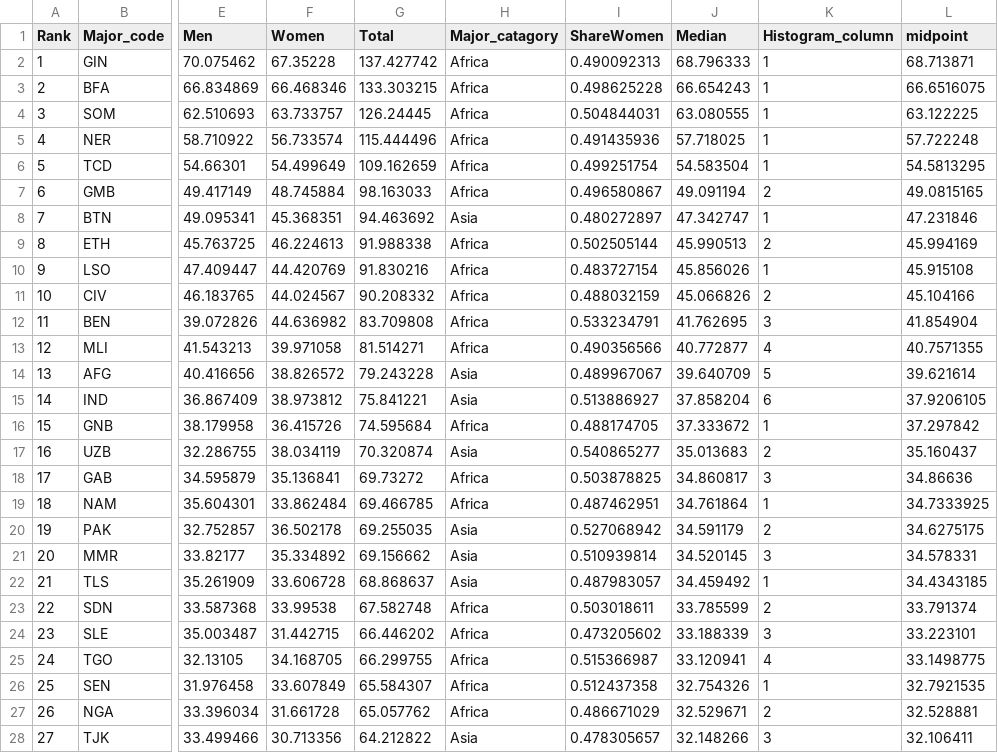
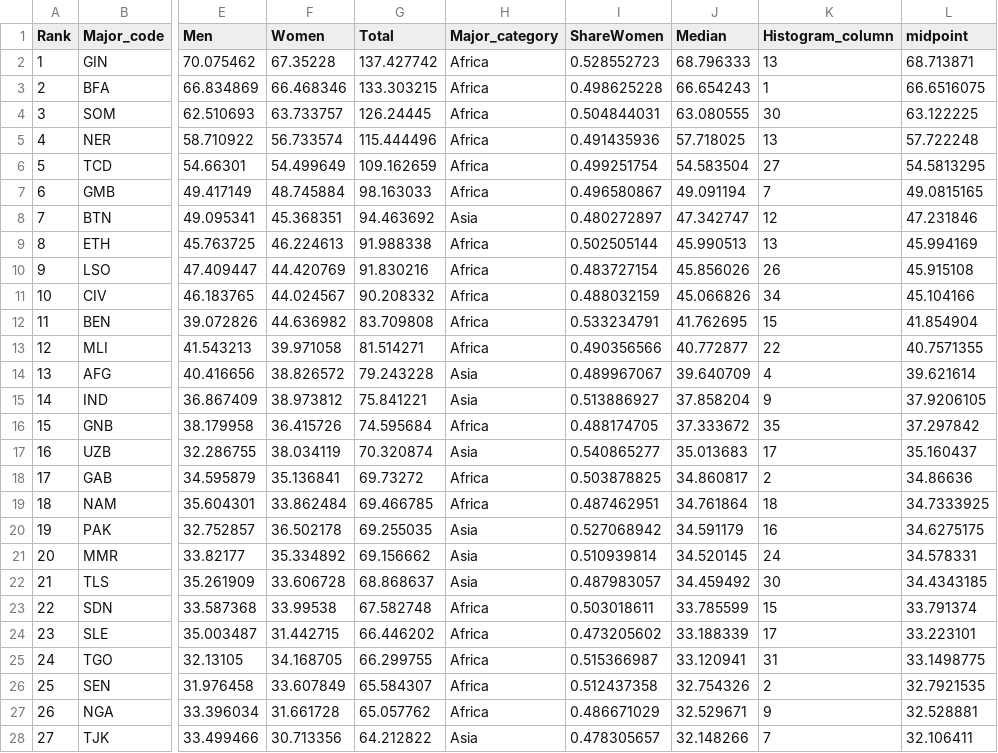
Before and after one commit to ayagh-official/dataviz, a CSV file: data/Food_Pov3.csv, drawn as a sheet; only a part is shown, gaps mark what is left out; the diff covers the shown part only; the diff names each change by its address in the sheet, - before the commit and + after, or states it on an @@ line.

Commit message:
Add files via upload

```diff
--- a/data/Food_Pov3.csv
+++ b/data/Food_Pov3.csv
-H1: Major_catagory
+H1: Major_category
-I2 (ShareWomen): 0.490092313
+I2 (ShareWomen): 0.528552723
-K2 (Histogram_column): 1
+K2 (Histogram_column): 13
-K4 (Histogram_column): 1
+K4 (Histogram_column): 30
-K5 (Histogram_column): 1
+K5 (Histogram_column): 13
-K6 (Histogram_column): 1
+K6 (Histogram_column): 27
-K7 (Histogram_column): 2
+K7 (Histogram_column): 7
-K8 (Histogram_column): 1
+K8 (Histogram_column): 12
-K9 (Histogram_column): 2
+K9 (Histogram_column): 13
-K10 (Histogram_column): 1
+K10 (Histogram_column): 26
-K11 (Histogram_column): 2
+K11 (Histogram_column): 34
-K12 (Histogram_column): 3
+K12 (Histogram_column): 15
-K13 (Histogram_column): 4
+K13 (Histogram_column): 22
-K14 (Histogram_column): 5
+K14 (Histogram_column): 4
-K15 (Histogram_column): 6
+K15 (Histogram_column): 9
-K16 (Histogram_column): 1
+K16 (Histogram_column): 35
-K17 (Histogram_column): 2
+K17 (Histogram_column): 17
-K18 (Histogram_column): 3
+K18 (Histogram_column): 2
-K19 (Histogram_column): 1
+K19 (Histogram_column): 18
-K20 (Histogram_column): 2
+K20 (Histogram_column): 16
-K21 (Histogram_column): 3
+K21 (Histogram_column): 24
-K22 (Histogram_column): 1
+K22 (Histogram_column): 30
-K23 (Histogram_column): 2
+K23 (Histogram_column): 15
-K24 (Histogram_column): 3
+K24 (Histogram_column): 17
-K25 (Histogram_column): 4
+K25 (Histogram_column): 31
-K26 (Histogram_column): 1
+K26 (Histogram_column): 2
-K27 (Histogram_column): 2
+K27 (Histogram_column): 9
-K28 (Histogram_column): 3
+K28 (Histogram_column): 7
```
Also changed, not shown: 74 edited cells elsewhere in this file.
